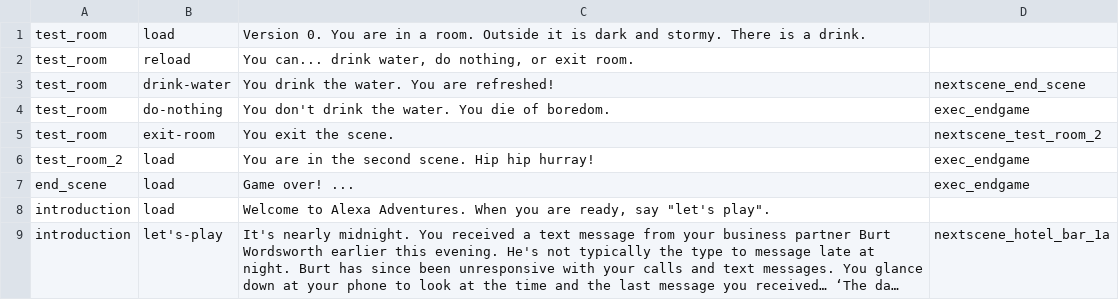
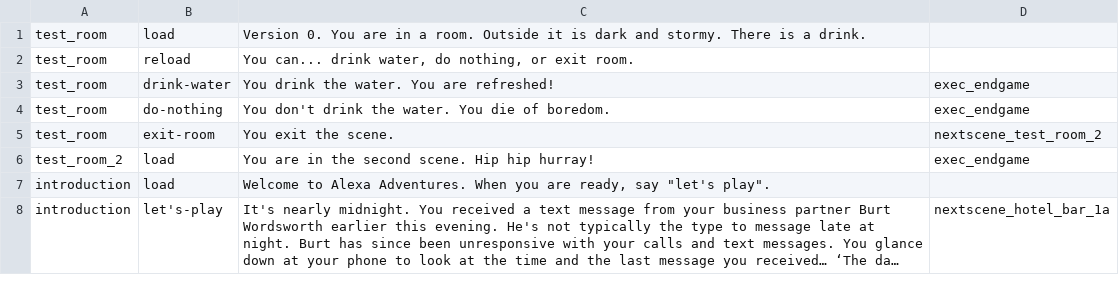
Before and after one commit to cecileceng/angelhack2016, a TSV file: rpg_assets.tsv, drawn as a sheet; only a part is shown; long unchanged cells end in ….

```diff
--- a/rpg_assets.tsv
+++ b/rpg_assets.tsv
@@ -2,3 +2,3 @@ test_room	load	Version 0. You are in a room. Outside it is dark and stormy. Ther
 test_room	reload	You can... drink water, do nothing, or exit room. 	
-test_room	drink-water	You drink the water. You are refreshed! 	nextscene_end_scene
+test_room	drink-water	You drink the water. You are refreshed! 	exec_endgame
 test_room	do-nothing	You don't drink the water. You die of boredom. 	exec_endgame
@@ -6,3 +6,2 @@ test_room	exit-room	You exit the scene. 	nextscene_test_room_2
 test_room_2	load	You are in the second scene. Hip hip hurray! 	exec_endgame
-end_scene	load	Game over! ...	exec_endgame
 introduction	load	Welcome to Alexa Adventures. When you are ready, say "let's play". 	
```
Also changed, not shown: 1 other file.
